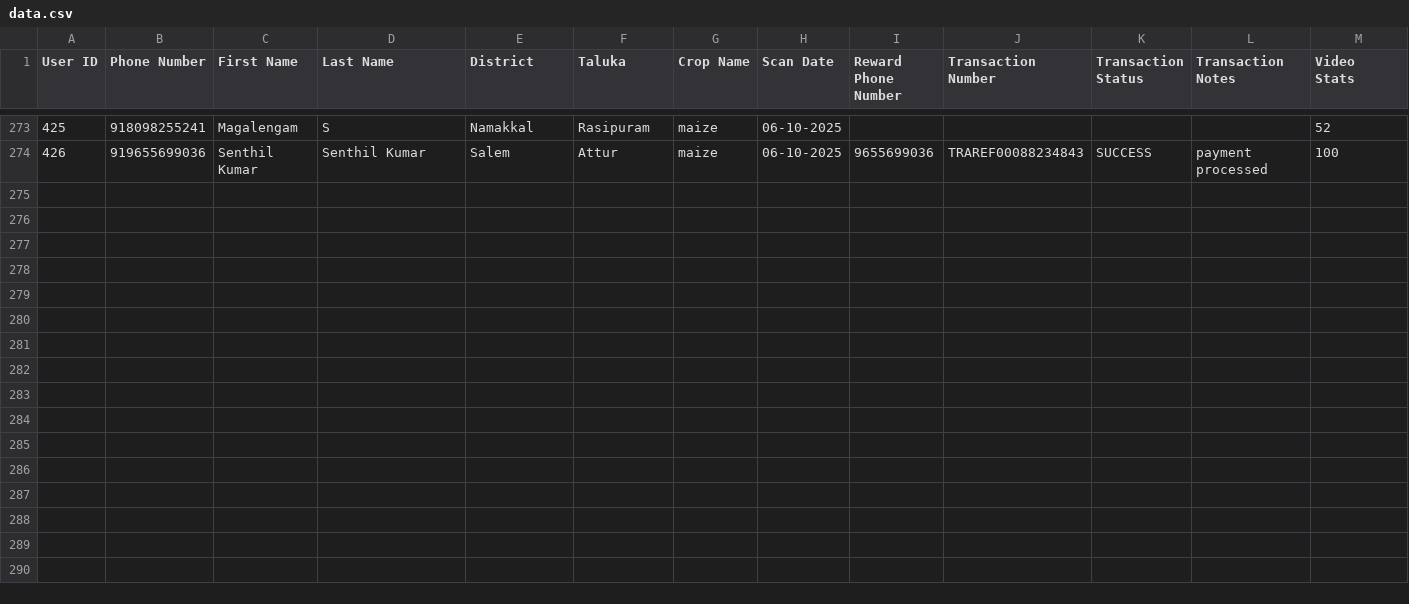
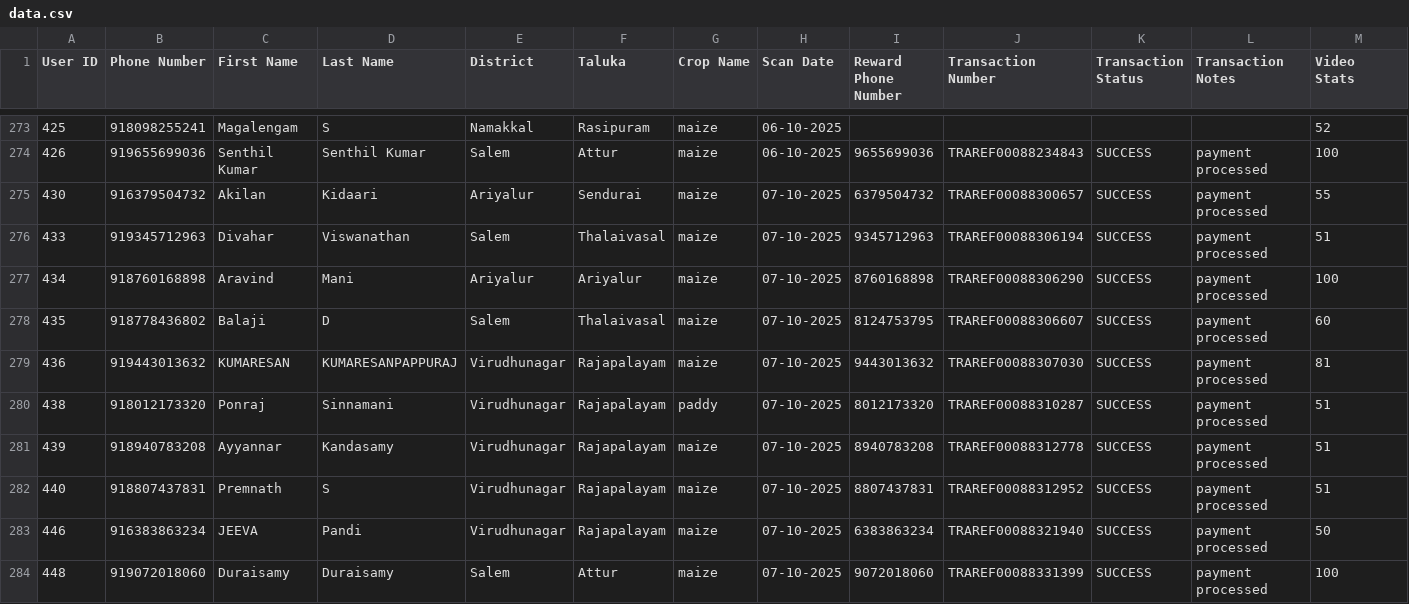
Before and after one commit to dsankush/rdatafetch, a CSV file: data.csv, drawn as a sheet; only a part is shown, gaps mark what is left out; rows hold the shown columns only; the diff names each change by its address in the sheet, - before the commit and + after, or states it on an @@ line.

Commit message:
Sync data.csv with Google Sheets

```diff
--- a/data.csv
+++ b/data.csv
+row 275: 430 | 916379504732 | Akilan | Kidaari | Ariyalur | Sendurai | maize | 07-10-2025 | 6379504732 | TRAREF00088300657 | SUCCESS | payment processed | 55
+row 276: 433 | 919345712963 | Divahar | Viswanathan | Salem | Thalaivasal | maize | 07-10-2025 | 9345712963 | TRAREF00088306194 | SUCCESS | payment processed | 51
+row 277: 434 | 918760168898 | Aravind | Mani | Ariyalur | Ariyalur | maize | 07-10-2025 | 8760168898 | TRAREF00088306290 | SUCCESS | payment processed | 100
+row 278: 435 | 918778436802 | Balaji | D | Salem | Thalaivasal | maize | 07-10-2025 | 8124753795 | TRAREF00088306607 | SUCCESS | payment processed | 60
+row 279: 436 | 919443013632 | KUMARESAN | KUMARESANPAPPURAJ | Virudhunagar | Rajapalayam | maize | 07-10-2025 | 9443013632 | TRAREF00088307030 | SUCCESS | payment processed | 81
+row 280: 438 | 918012173320 | Ponraj | Sinnamani | Virudhunagar | Rajapalayam | paddy | 07-10-2025 | 8012173320 | TRAREF00088310287 | SUCCESS | payment processed | 51
+row 281: 439 | 918940783208 | Ayyannar | Kandasamy | Virudhunagar | Rajapalayam | maize | 07-10-2025 | 8940783208 | TRAREF00088312778 | SUCCESS | payment processed | 51
+row 282: 440 | 918807437831 | Premnath | S | Virudhunagar | Rajapalayam | maize | 07-10-2025 | 8807437831 | TRAREF00088312952 | SUCCESS | payment processed | 51
+row 283: 446 | 916383863234 | JEEVA | Pandi | Virudhunagar | Rajapalayam | maize | 07-10-2025 | 6383863234 | TRAREF00088321940 | SUCCESS | payment processed | 50
+row 284: 448 | 919072018060 | Duraisamy | Duraisamy | Salem | Attur | maize | 07-10-2025 | 9072018060 | TRAREF00088331399 | SUCCESS | payment processed | 100
```
